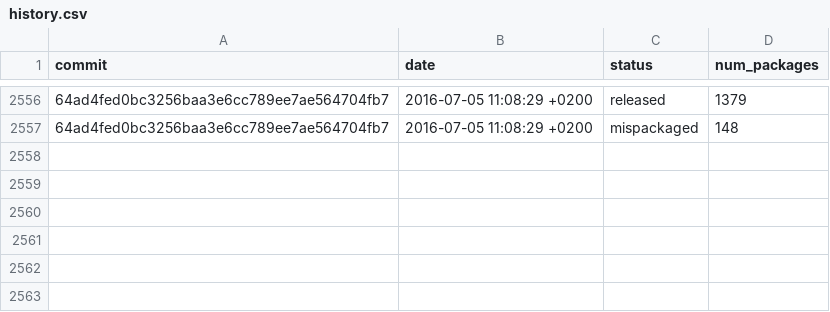
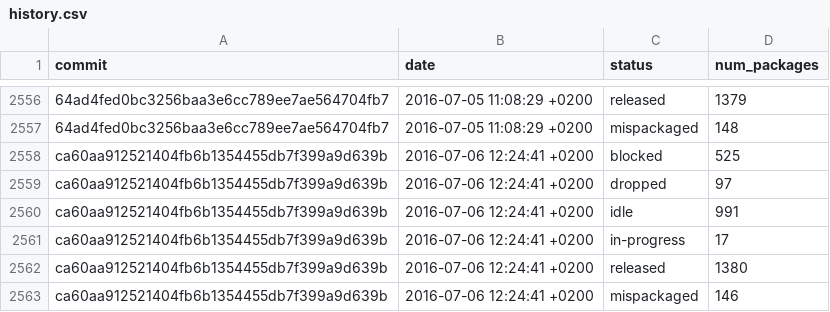
Before and after one commit to fedora-python/portingdb, a CSV file: data/history.csv, drawn as a sheet; only a part is shown, gaps mark what is left out; the diff names each change by its address in the sheet, - before the commit and + after, or states it on an @@ line.

Commit message:
Update Fedora data

```diff
--- a/data/history.csv
+++ b/data/history.csv
+row 2558: ca60aa912521404fb6b1354455db7f399a9d639b | 2016-07-06 12:24:41 +0200 | blocked | 525
+row 2559: ca60aa912521404fb6b1354455db7f399a9d639b | 2016-07-06 12:24:41 +0200 | dropped | 97
+row 2560: ca60aa912521404fb6b1354455db7f399a9d639b | 2016-07-06 12:24:41 +0200 | idle | 991
+row 2561: ca60aa912521404fb6b1354455db7f399a9d639b | 2016-07-06 12:24:41 +0200 | in-progress | 17
+row 2562: ca60aa912521404fb6b1354455db7f399a9d639b | 2016-07-06 12:24:41 +0200 | released | 1380
+row 2563: ca60aa912521404fb6b1354455db7f399a9d639b | 2016-07-06 12:24:41 +0200 | mispackaged | 146
```
Also changed, not shown: 1 other file.
